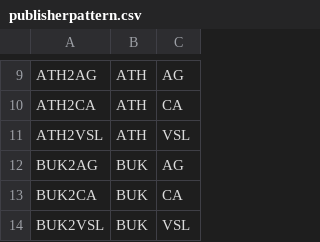
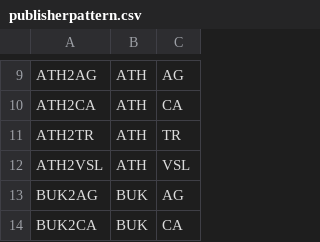
Before and after one commit to dcsaorg/DCSA-Information-Model, a CSV file: datamodel/samples.d/publisherpattern.csv, drawn as a sheet; only a part is shown, gaps mark what is left out; the shorter side is filled out with more unchanged rows.

```diff
--- a/datamodel/samples.d/publisherpattern.csv
+++ b/datamodel/samples.d/publisherpattern.csv
@@ -10,2 +10,3 @@ ATH2AG,ATH,AG
 ATH2CA,ATH,CA
+ATH2TR,ATH,TR
 ATH2VSL,ATH,VSL
```
Also changed, not shown: datamodel/samples.d/timestampdefinitions.csv, datamodel/samples.d/timestampdefinitions_publisherpattern.csv, 1 other file.
